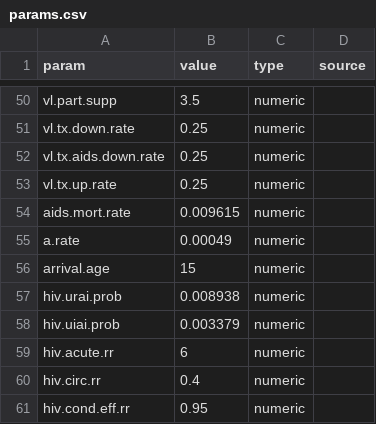
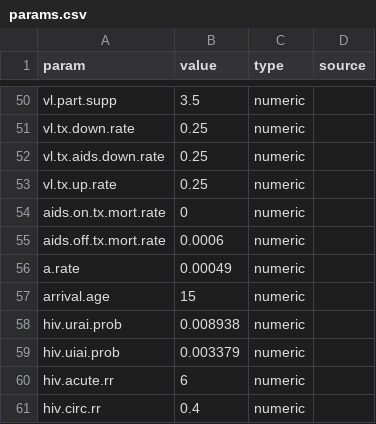
Before and after one commit to EpiModel/EpiModelHIV-Template, a CSV file: data/input/params.csv, drawn as a sheet; only a part is shown, gaps mark what is left out; the shorter side is filled out with more unchanged rows.

Commit message:
update params

```diff
--- a/data/input/params.csv
+++ b/data/input/params.csv
@@ -53,3 +53,4 @@ vl.tx.aids.down.rate,0.25,numeric
 vl.tx.up.rate,0.25,numeric
-aids.mort.rate,0.009615,numeric
+aids.on.tx.mort.rate,0,numeric
+aids.off.tx.mort.rate,0.0006,numeric
 a.rate,0.00049,numeric
```
